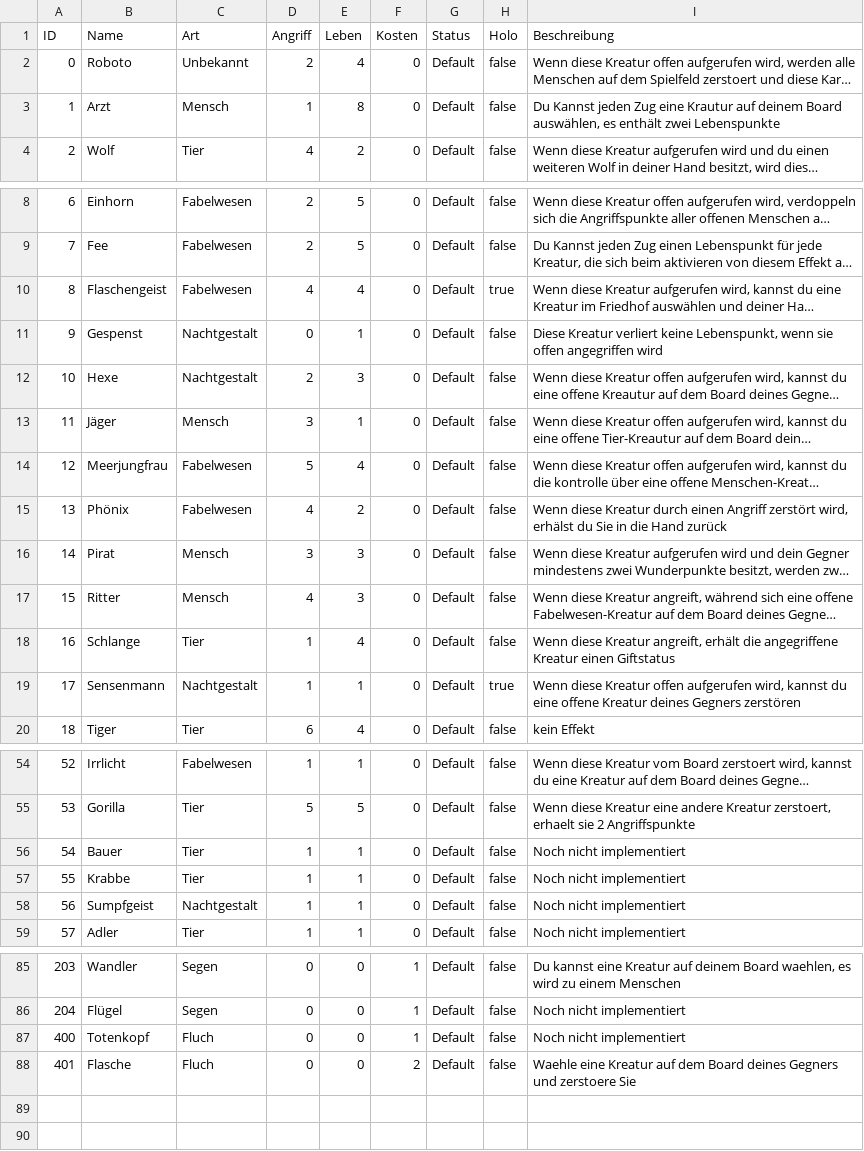
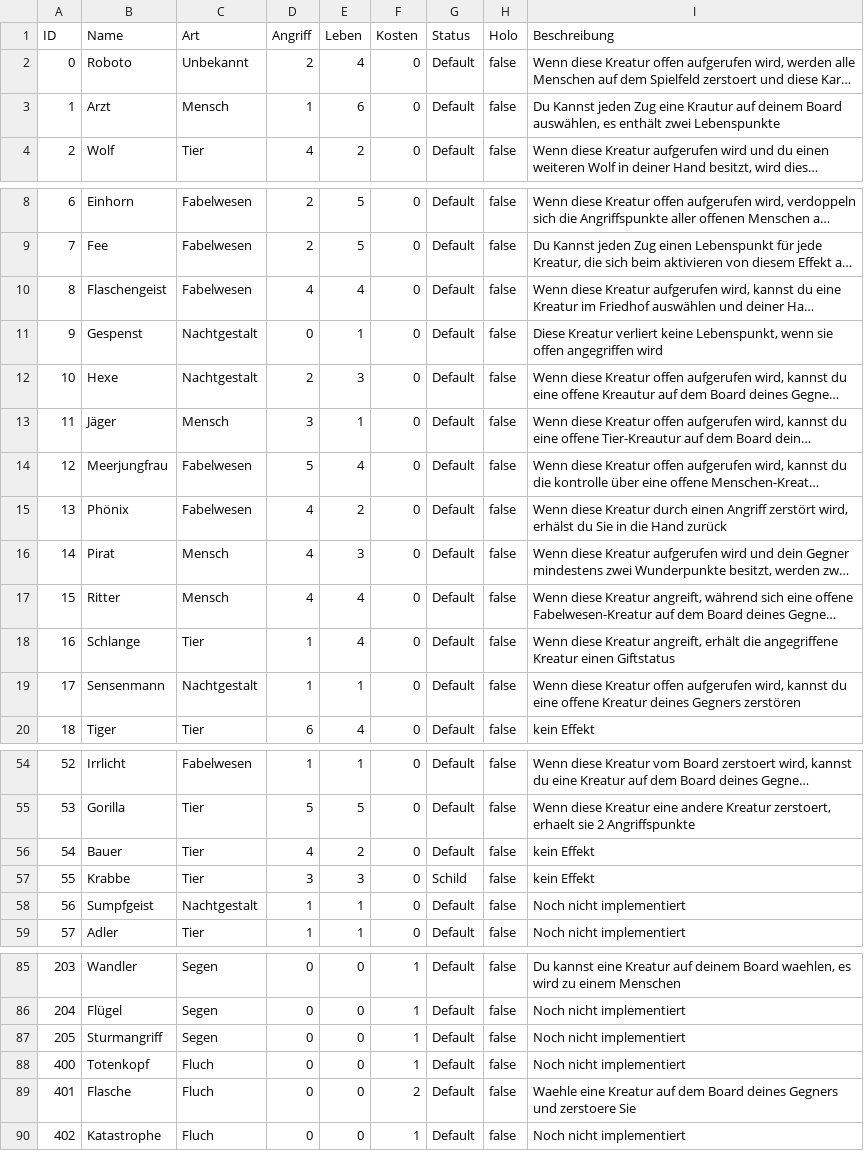
Before and after one commit to memodrs/cab-demov1, a CSV file: src/main/resources/cards/allCards.csv, drawn as a sheet; only a part is shown, gaps mark what is left out; long unchanged cells end in …; the diff covers the shown part only; the diff names each change by its address in the sheet, - before the commit and + after, or states it on an @@ line.

```diff
--- a/src/main/resources/cards/allCards.csv
+++ b/src/main/resources/cards/allCards.csv
-E3 (Leben): 8
+E3 (Leben): 6
-H10 (Holo): true
+H10 (Holo): false
-D16 (Angriff): 3
+D16 (Angriff): 4
-E17 (Leben): 3
+E17 (Leben): 4
-H19 (Holo): true
+H19 (Holo): false
-D56 (Angriff): 1
+D56 (Angriff): 4
-E56 (Leben): 1
+E56 (Leben): 2
-I56:I57 (Beschreibung): Noch nicht implementiert
+I56:I57 (Beschreibung): kein Effekt
-D57 (Angriff): 1
+D57 (Angriff): 3
-E57 (Leben): 1
+E57 (Leben): 3
-G57 (Status): Default
+G57 (Status): Schild
+row 87: 205 | Sturmangriff | Segen | 0 | 0 | 1 | Default | false | Noch nicht implementiert
+row 90: 402 | Katastrophe | Fluch | 0 | 0 | 1 | Default | false | Noch nicht implementiert
```
Also changed, not shown: 2 edited cells elsewhere in this file, target/classes/cards/allCards.csv, 4 other files.
